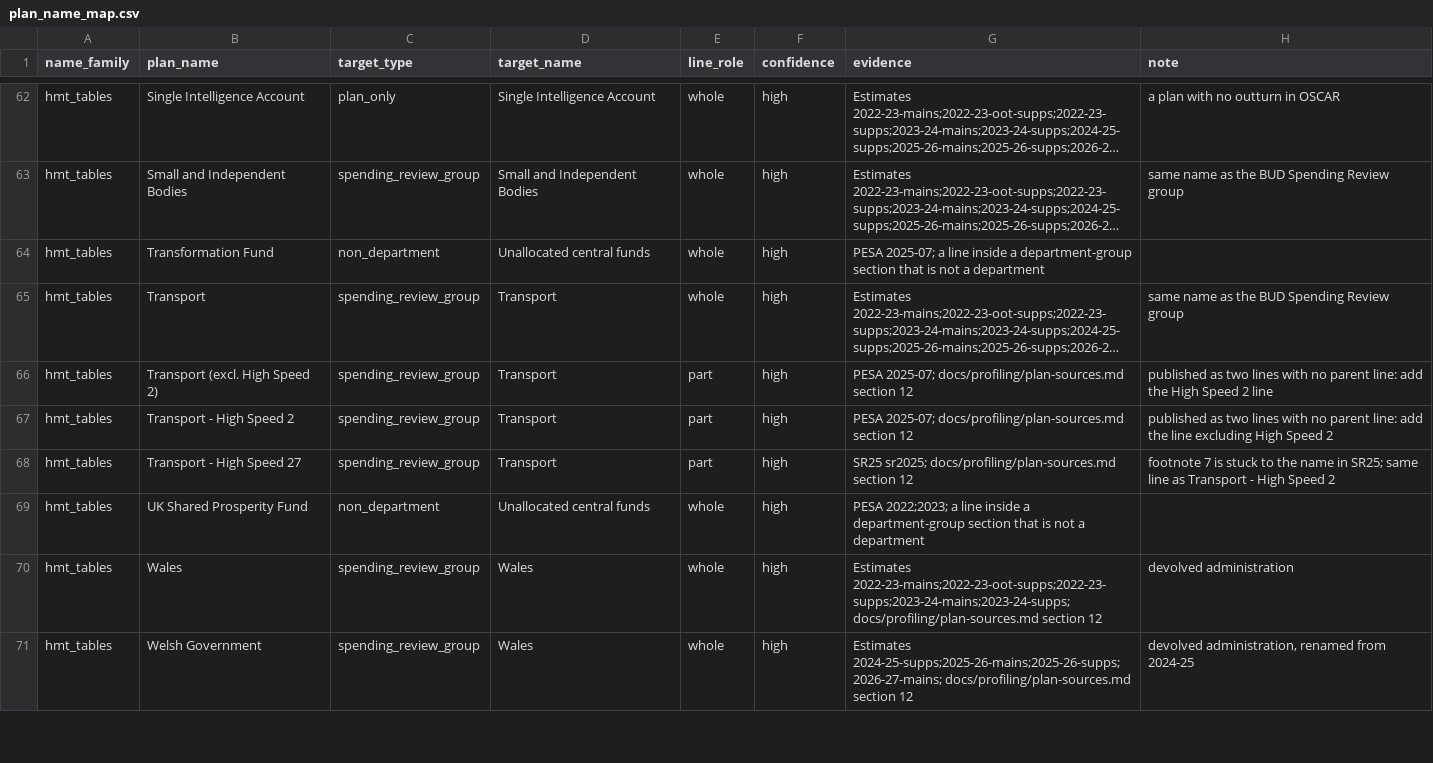
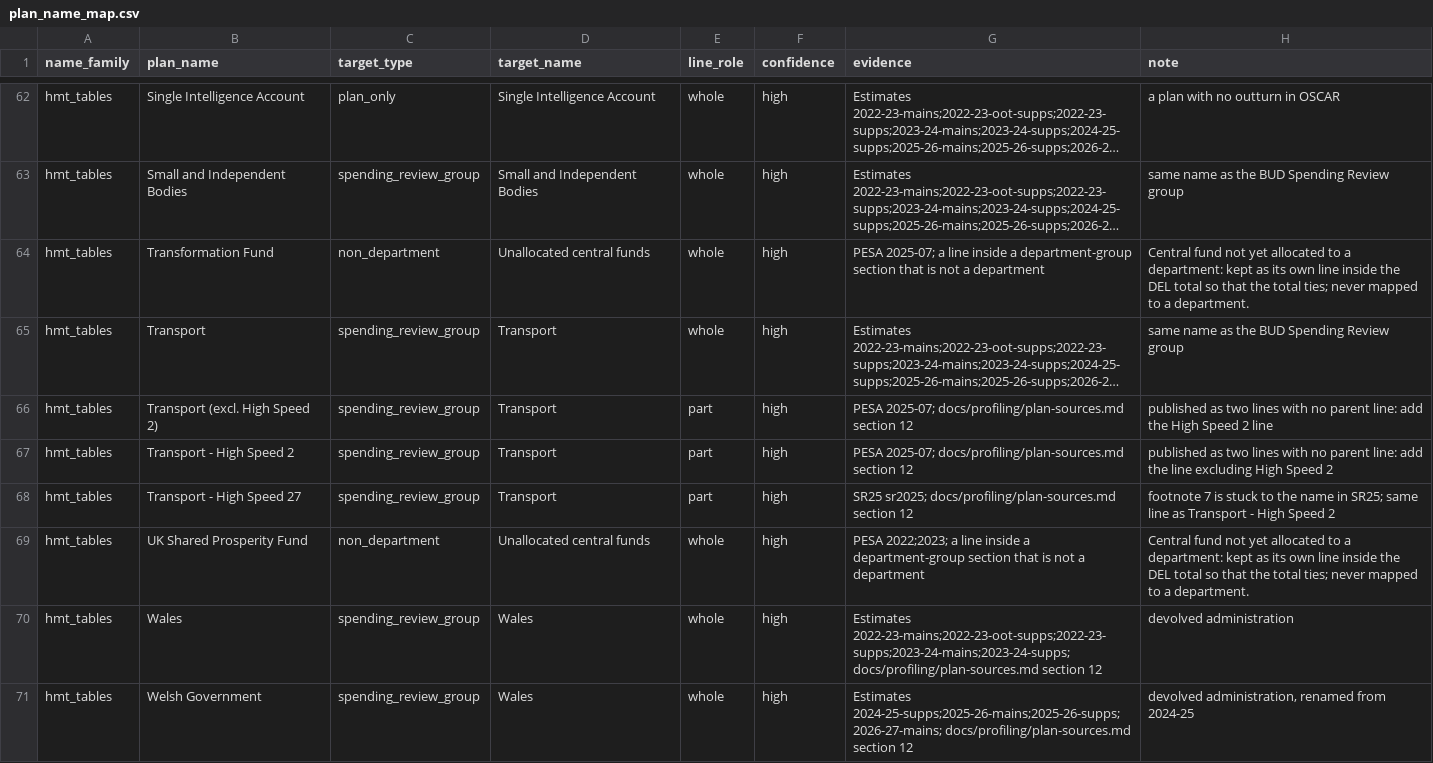
Before and after one commit to Shivansh9307/uk-group-finance-reporting, a CSV file: authored/plan_name_map.csv, drawn as a sheet; only a part is shown, gaps mark what is left out; long unchanged cells end in …; the diff covers the shown part only; the diff names each change by its address in the sheet, - before the commit and + after, or states it on an @@ line.

Commit message:
Give every plan name map row a note

```diff
--- a/authored/plan_name_map.csv
+++ b/authored/plan_name_map.csv
-H64 (note): (empty)
+H64 (note): Central fund not yet allocated to a department: kept as its own line inside the DEL total so that the total ties; never mapped to a department.
-H69 (note): (empty)
+H69 (note): Central fund not yet allocated to a department: kept as its own line inside the DEL total so that the total ties; never mapped to a department.
```
Also changed, not shown: 9 edited cells elsewhere in this file.
